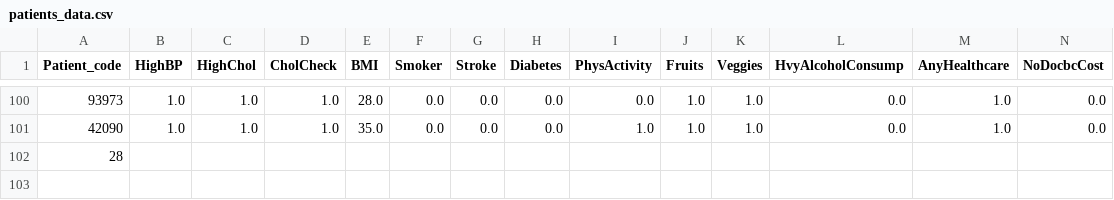
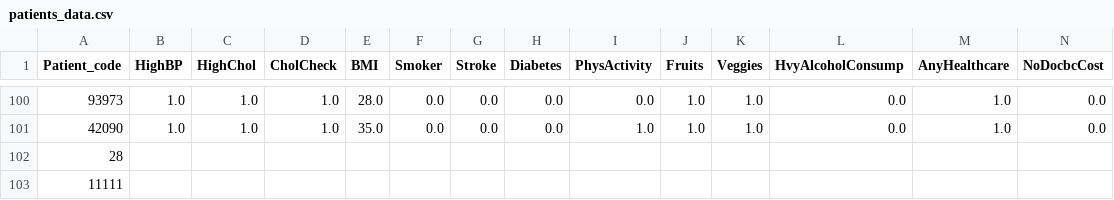
Before and after one commit to Aasesi/SEproject, a CSV file: csvFiles/patients_data.csv, drawn as a sheet; only a part is shown, gaps mark what is left out; rows hold the shown columns only; the diff names each change by its address in the sheet, - before the commit and + after, or states it on an @@ line.

```diff
--- a/csvFiles/patients_data.csv
+++ b/csvFiles/patients_data.csv
+row 103: 11111
```
Also changed, not shown: 5 other files.
